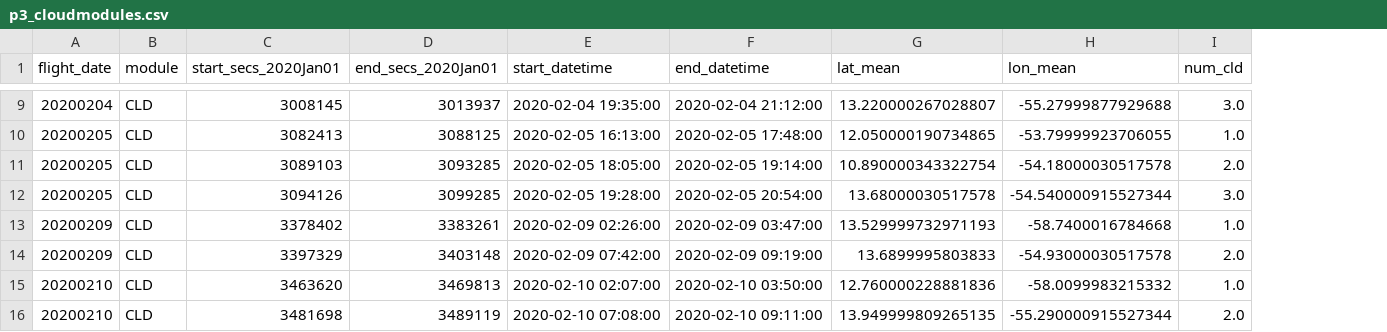
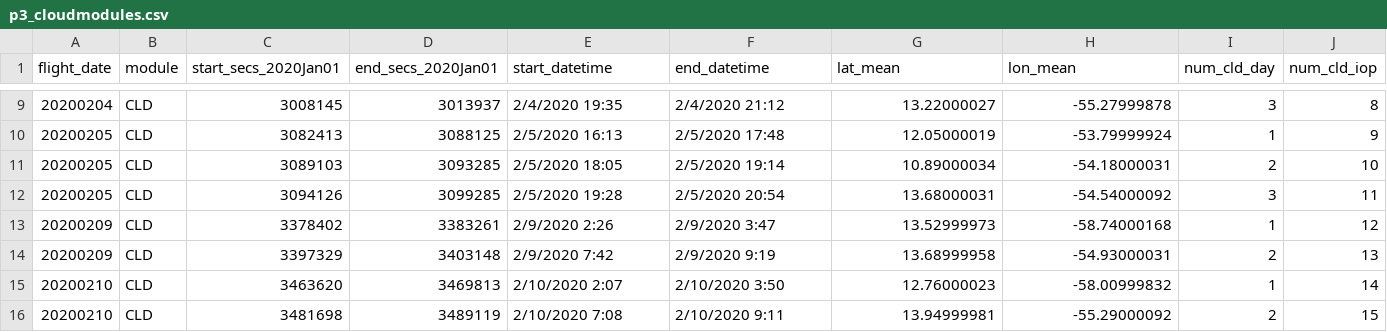
Before and after one commit to DeanHenze/ATOMIC-Science, a CSV file: analyses/WP3_cloudmodule_char/p3_cloudmodules.csv, drawn as a sheet; only a part is shown, gaps mark what is left out; removed rows and columns are numbered as before the commit, all else as after; the diff covers the shown part only; the diff names each change by its address in the sheet, - before the commit and + after, or states it on an @@ line.

Commit message:
Add column for cloud module number over entire IOP.

```diff
--- a/analyses/WP3_cloudmodule_char/p3_cloudmodules.csv
+++ b/analyses/WP3_cloudmodule_char/p3_cloudmodules.csv
-column I (num_cld), rows 9-16: 3.0 | 1.0 | 2.0 | 3.0 | 1.0 | 2.0 | 1.0 | 2.0
+column I (num_cld_day), rows 9-16: 3 | 1 | 2 | 3 | 1 | 2 | 1 | 2
+column J (num_cld_iop), rows 9-16: 8 | 9 | 10 | 11 | 12 | 13 | 14 | 15
-E9 (start_datetime): 2020-02-04 19:35:00
+E9 (start_datetime): 2/4/2020 19:35
-F9 (end_datetime): 2020-02-04 21:12:00
+F9 (end_datetime): 2/4/2020 21:12
-G9 (lat_mean): 13.220000267028807
+G9 (lat_mean): 13.22000027
-H9 (lon_mean): -55.27999877929688
+H9 (lon_mean): -55.27999878
-E10 (start_datetime): 2020-02-05 16:13:00
+E10 (start_datetime): 2/5/2020 16:13
-F10 (end_datetime): 2020-02-05 17:48:00
+F10 (end_datetime): 2/5/2020 17:48
-G10 (lat_mean): 12.050000190734865
+G10 (lat_mean): 12.05000019
-H10 (lon_mean): -53.79999923706055
+H10 (lon_mean): -53.79999924
-E11 (start_datetime): 2020-02-05 18:05:00
+E11 (start_datetime): 2/5/2020 18:05
-F11 (end_datetime): 2020-02-05 19:14:00
+F11 (end_datetime): 2/5/2020 19:14
-G11 (lat_mean): 10.890000343322754
+G11 (lat_mean): 10.89000034
-H11 (lon_mean): -54.18000030517578
+H11 (lon_mean): -54.18000031
-E12 (start_datetime): 2020-02-05 19:28:00
+E12 (start_datetime): 2/5/2020 19:28
-F12 (end_datetime): 2020-02-05 20:54:00
+F12 (end_datetime): 2/5/2020 20:54
-G12 (lat_mean): 13.68000030517578
+G12 (lat_mean): 13.68000031
-H12 (lon_mean): -54.540000915527344
+H12 (lon_mean): -54.54000092
-E13 (start_datetime): 2020-02-09 02:26:00
+E13 (start_datetime): 2/9/2020 2:26
-F13 (end_datetime): 2020-02-09 03:47:00
+F13 (end_datetime): 2/9/2020 3:47
-G13 (lat_mean): 13.529999732971193
+G13 (lat_mean): 13.52999973
-H13 (lon_mean): -58.7400016784668
+H13 (lon_mean): -58.74000168
-E14 (start_datetime): 2020-02-09 07:42:00
+E14 (start_datetime): 2/9/2020 7:42
-F14 (end_datetime): 2020-02-09 09:19:00
+F14 (end_datetime): 2/9/2020 9:19
-G14 (lat_mean): 13.6899995803833
+G14 (lat_mean): 13.68999958
-H14 (lon_mean): -54.93000030517578
+H14 (lon_mean): -54.93000031
-E15 (start_datetime): 2020-02-10 02:07:00
+E15 (start_datetime): 2/10/2020 2:07
-F15 (end_datetime): 2020-02-10 03:50:00
+F15 (end_datetime): 2/10/2020 3:50
-G15 (lat_mean): 12.760000228881836
+G15 (lat_mean): 12.76000023
-H15 (lon_mean): -58.0099983215332
+H15 (lon_mean): -58.00999832
-E16 (start_datetime): 2020-02-10 07:08:00
+E16 (start_datetime): 2/10/2020 7:08
-F16 (end_datetime): 2020-02-10 09:11:00
+F16 (end_datetime): 2/10/2020 9:11
-G16 (lat_mean): 13.949999809265135
+G16 (lat_mean): 13.94999981
-H16 (lon_mean): -55.290000915527344
+H16 (lon_mean): -55.29000092
```
Also changed, not shown: 30 edited cells elsewhere in this file.
